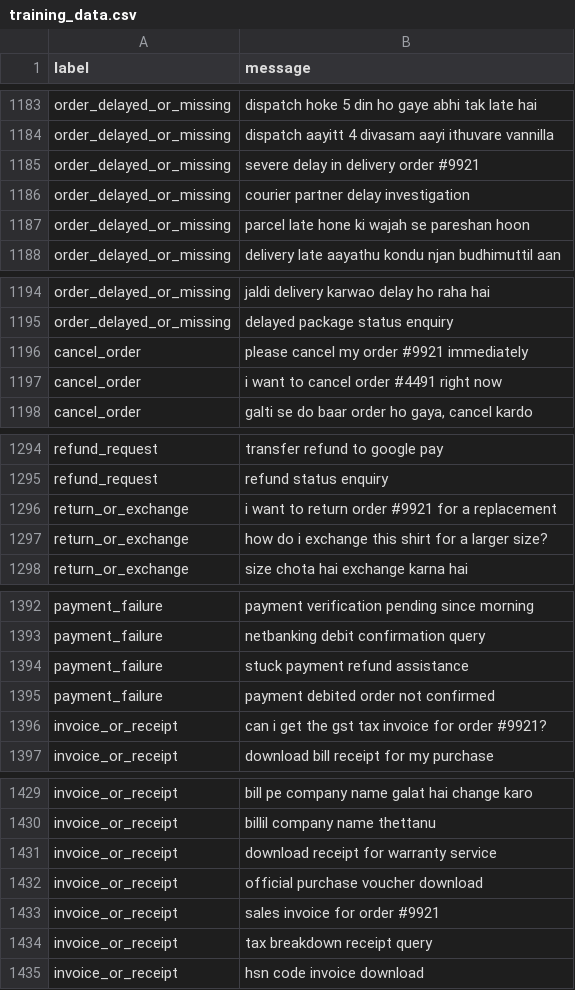
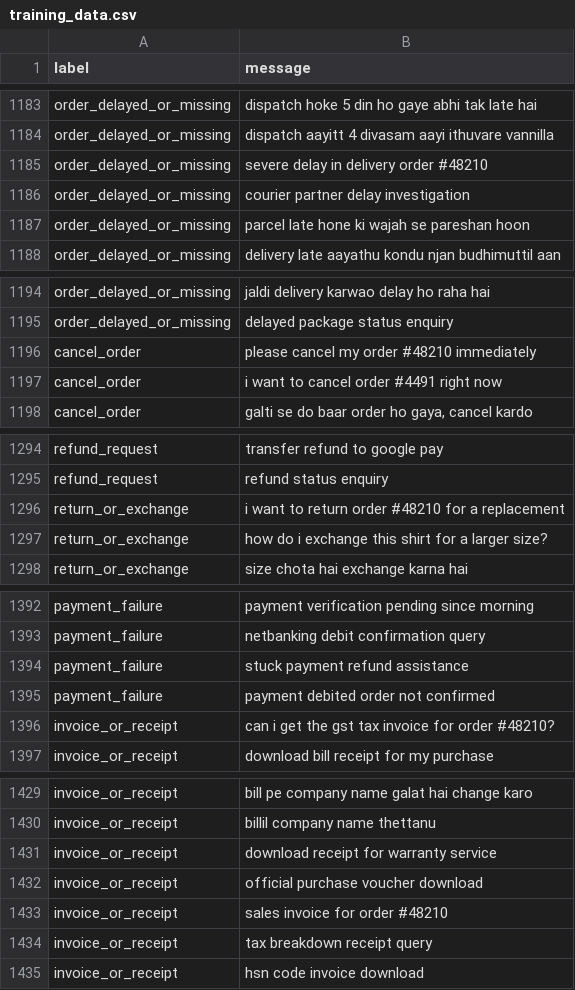
Before and after one commit to Adhish-S/PELID, a CSV file: data/training_data.csv, drawn as a sheet; only a part is shown, gaps mark what is left out; the diff covers the shown part only.

```diff
--- a/data/training_data.csv
+++ b/data/training_data.csv
@@ -1184,3 +1184,3 @@ order_delayed_or_missing,dispatch hoke 5 din ho gaye abhi tak late hai
 order_delayed_or_missing,dispatch aayitt 4 divasam aayi ithuvare vannilla
-order_delayed_or_missing,severe delay in delivery order #9921
+order_delayed_or_missing,severe delay in delivery order #48210
 order_delayed_or_missing,courier partner delay investigation
@@ -1195,3 +1195,3 @@ order_delayed_or_missing,jaldi delivery karwao delay ho raha hai
 order_delayed_or_missing,delayed package status enquiry
-cancel_order,please cancel my order #9921 immediately
+cancel_order,please cancel my order #48210 immediately
 cancel_order,i want to cancel order #4491 right now
@@ -1295,3 +1295,3 @@ refund_request,transfer refund to google pay
 refund_request,refund status enquiry
-return_or_exchange,i want to return order #9921 for a replacement
+return_or_exchange,i want to return order #48210 for a replacement
 return_or_exchange,how do i exchange this shirt for a larger size?
@@ -1395,3 +1395,3 @@ payment_failure,stuck payment refund assistance
 payment_failure,payment debited order not confirmed
-invoice_or_receipt,can i get the gst tax invoice for order #9921?
+invoice_or_receipt,can i get the gst tax invoice for order #48210?
 invoice_or_receipt,download bill receipt for my purchase
@@ -1432,3 +1432,3 @@ invoice_or_receipt,download receipt for warranty service
 invoice_or_receipt,official purchase voucher download
-invoice_or_receipt,sales invoice for order #9921
+invoice_or_receipt,sales invoice for order #48210
 invoice_or_receipt,tax breakdown receipt query
```
Also changed, not shown: 17 edited cells elsewhere in this file, 6 other files.
